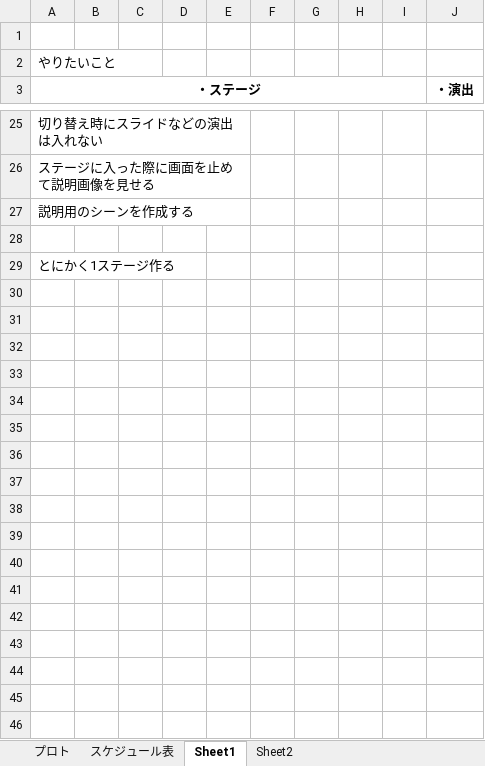
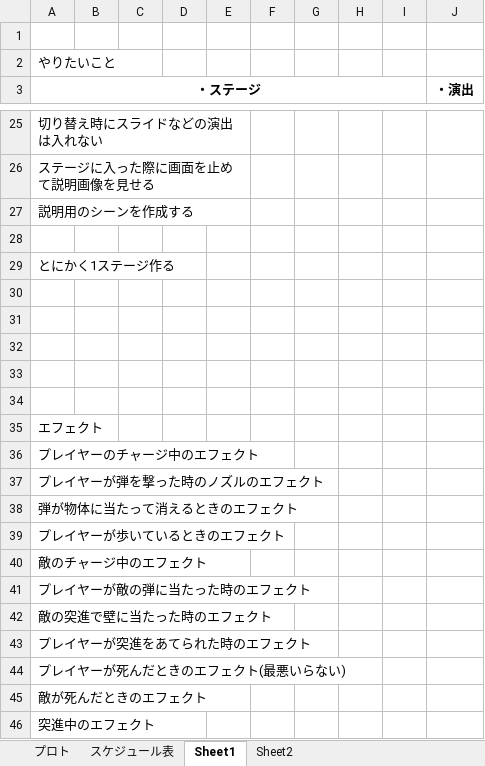
Before and after one commit to 13ko13/Transforman, an Excel workbook: Transforman_コスト表.xlsx, sheet Sheet1, drawn as a sheet; only a part is shown, gaps mark what is left out; values as stored, in another font and other column widths than the file's, no borders; charts and pictures not drawn; the diff names each change by its address in the sheet, - before the commit and + after, or states it on an @@ line.

Commit message:
エフェクトが出るようにした

```diff
--- a/Transforman_コスト表.xlsx (sheet Sheet1)
+++ b/Transforman_コスト表.xlsx (sheet Sheet1)
+row 30: (empty)
+row 31: (empty)
+row 32: (empty)
+row 33: (empty)
+row 34: (empty)
+row 35: エフェクト
+row 36: プレイヤーのチャージ中のエフェクト
+row 37: プレイヤーが弾を撃った時のノズルのエフェクト
+row 38: 弾が物体に当たって消えるときのエフェクト
+row 39: プレイヤーが歩いているときのエフェクト
+row 40: 敵のチャージ中のエフェクト
+row 41: プレイヤーが敵の弾に当たった時のエフェクト
+row 42: 敵の突進で壁に当たった時のエフェクト
+row 43: プレイヤーが突進をあてられた時のエフェクト
+row 44: プレイヤーが死んだときのエフェクト(最悪いらない)
+row 45: 敵が死んだときのエフェクト
+row 46: 突進中のエフェクト
```
Also changed, not shown: sheet プロト, 25 other files.
